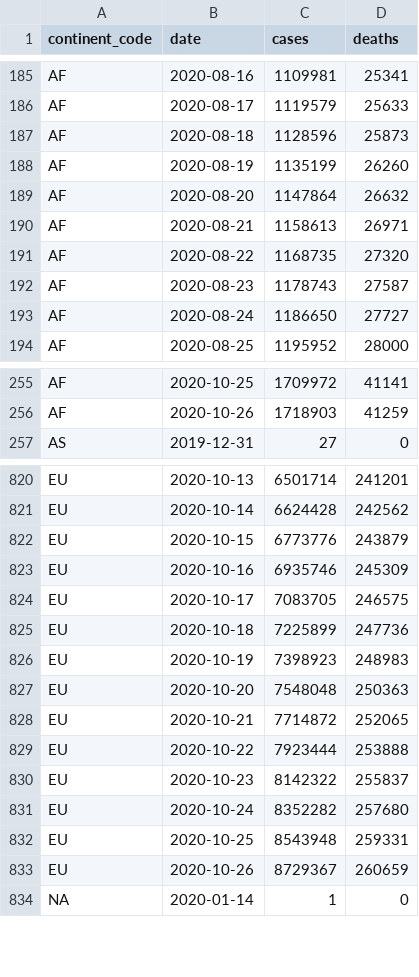
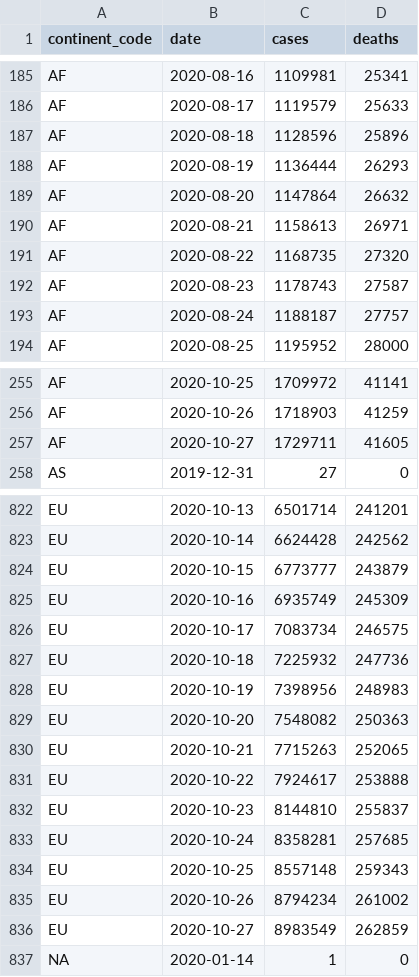
Before and after one commit to covid-open-data/xform-casecount-ecdc, a CSV file: output/continents.csv, drawn as a sheet; only a part is shown, gaps mark what is left out; the diff covers the shown part only.

```diff
--- a/output/continents.csv
+++ b/output/continents.csv
@@ -186,4 +186,4 @@ AF,2020-08-16,1109981,25341
 AF,2020-08-17,1119579,25633
-AF,2020-08-18,1128596,25873
-AF,2020-08-19,1135199,26260
+AF,2020-08-18,1128596,25896
+AF,2020-08-19,1136444,26293
 AF,2020-08-20,1147864,26632
@@ -192,3 +192,3 @@ AF,2020-08-22,1168735,27320
 AF,2020-08-23,1178743,27587
-AF,2020-08-24,1186650,27727
+AF,2020-08-24,1188187,27757
 AF,2020-08-25,1195952,28000
@@ -256,2 +256,3 @@ AF,2020-10-25,1709972,41141
 AF,2020-10-26,1718903,41259
+AF,2020-10-27,1729711,41605
 AS,2019-12-31,27,0
@@ -821,14 +823,15 @@ EU,2020-10-13,6501714,241201
 EU,2020-10-14,6624428,242562
-EU,2020-10-15,6773776,243879
-EU,2020-10-16,6935746,245309
-EU,2020-10-17,7083705,246575
-EU,2020-10-18,7225899,247736
-EU,2020-10-19,7398923,248983
-EU,2020-10-20,7548048,250363
-EU,2020-10-21,7714872,252065
-EU,2020-10-22,7923444,253888
-EU,2020-10-23,8142322,255837
-EU,2020-10-24,8352282,257680
-EU,2020-10-25,8543948,259331
-EU,2020-10-26,8729367,260659
+EU,2020-10-15,6773777,243879
+EU,2020-10-16,6935749,245309
+EU,2020-10-17,7083734,246575
+EU,2020-10-18,7225932,247736
+EU,2020-10-19,7398956,248983
+EU,2020-10-20,7548082,250363
+EU,2020-10-21,7715263,252065
+EU,2020-10-22,7924617,253888
+EU,2020-10-23,8144810,255837
+EU,2020-10-24,8358281,257685
+EU,2020-10-25,8557148,259343
+EU,2020-10-26,8794234,261002
+EU,2020-10-27,8983549,262859
 "NA",2020-01-14,1,0
```
Also changed, not shown: 4 added rows and 7 edited cells elsewhere in this file, output/global.csv, output/who_regions.csv, 1 other file.
